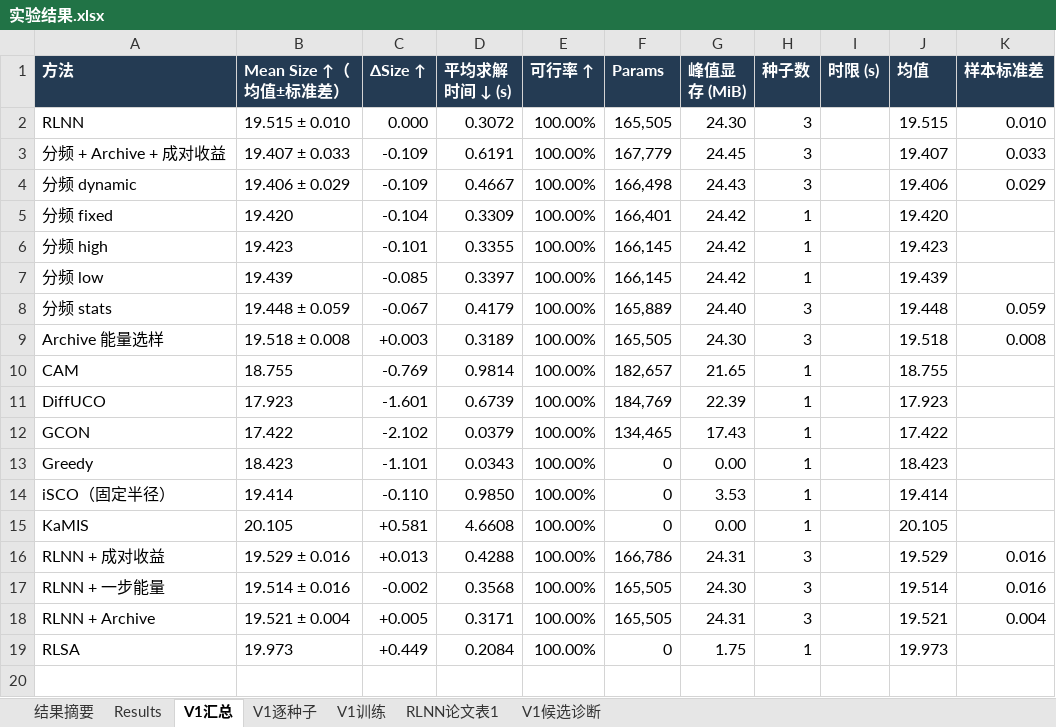
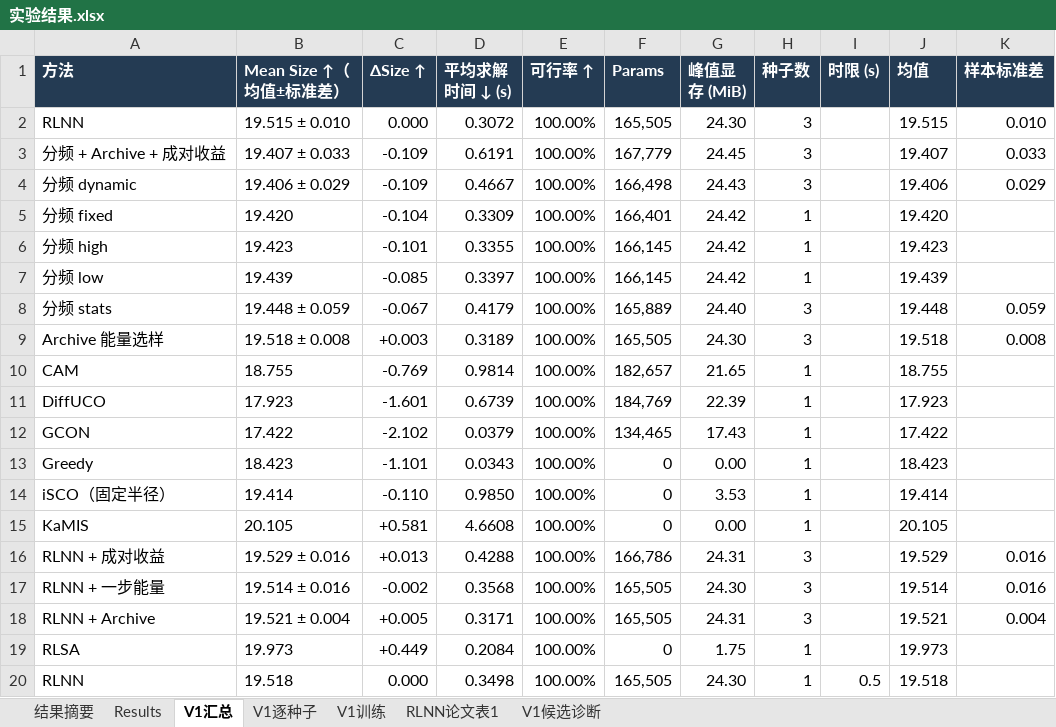
Before and after one commit to YuqiWang-code/RLNN_lab, an Excel workbook: docs/实验结果.xlsx, sheet V1汇总, drawn as a sheet; values as stored, in another font and other column widths than the file's, no borders; the diff names each change by its address in the sheet, - before the commit and + after, or states it on an @@ line.

```diff
--- a/docs/实验结果.xlsx (sheet V1汇总)
+++ b/docs/实验结果.xlsx (sheet V1汇总)
+row 20: RLNN | 19.518 | 0.000 | 0.3498 | 100.00% | 165,505 | 24.30 | 1 | 0.5 | 19.518
```
Also changed, not shown: sheet V1逐种子, 3 other files.
